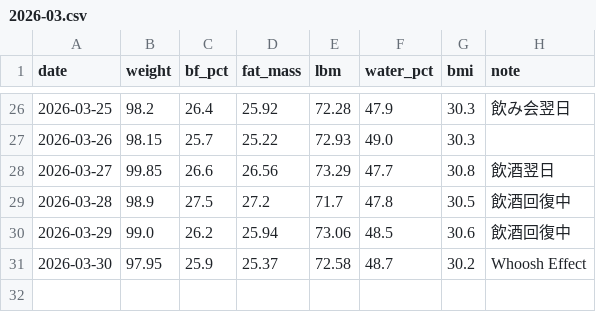
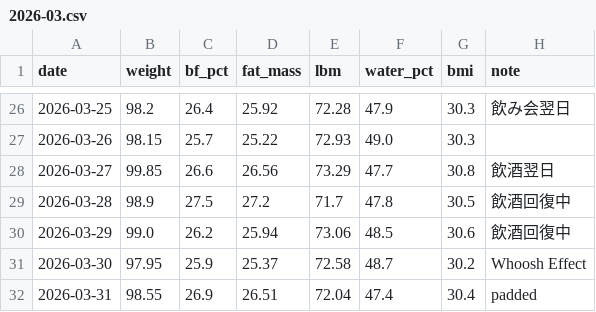
Before and after one commit to kaz-under-the-bridge/personal-trainer, a CSV file: data/body/2026-03.csv, drawn as a sheet; only a part is shown, gaps mark what is left out.

Commit message:
data: 2026-03-31〜04-02 体組成データ記録

```diff
--- a/data/body/2026-03.csv
+++ b/data/body/2026-03.csv
@@ -31 +31,2 @@ date,weight,bf_pct,fat_mass,lbm,water_pct,bmi,note
 2026-03-30,97.95,25.9,25.37,72.58,48.7,30.2,Whoosh Effect
+2026-03-31,98.55,26.9,26.51,72.04,47.4,30.4,padded
```
Also changed, not shown: 2 other files.
